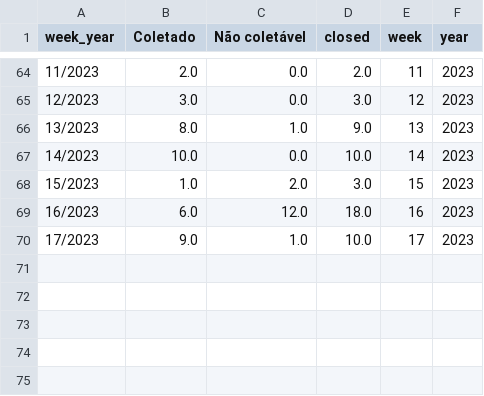
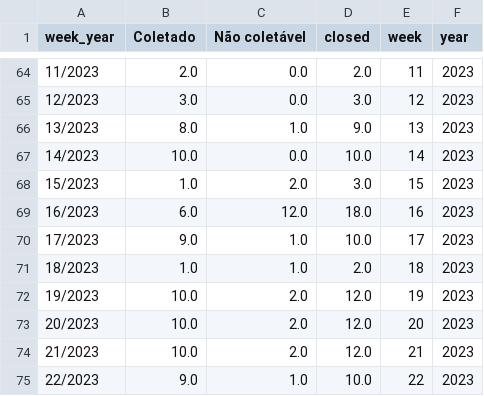
Before and after one commit to MPMG-DCC-UFMG/F01-gerenciamento, a CSV file: dashboard/data/count_epics_week.csv, drawn as a sheet; only a part is shown, gaps mark what is left out.

```diff
--- a/dashboard/data/count_epics_week.csv
+++ b/dashboard/data/count_epics_week.csv
@@ -70 +70,6 @@ week_year,Coletado,Não coletável,closed,week,year
 17/2023,9.0,1.0,10.0,17,2023
+18/2023,1.0,1.0,2.0,18,2023
+19/2023,10.0,2.0,12.0,19,2023
+20/2023,10.0,2.0,12.0,20,2023
+21/2023,10.0,2.0,12.0,21,2023
+22/2023,9.0,1.0,10.0,22,2023
```
Also changed, not shown: dashboard/data/closed_df.csv, dashboard/data/epics_dev.csv, 16 other files.
